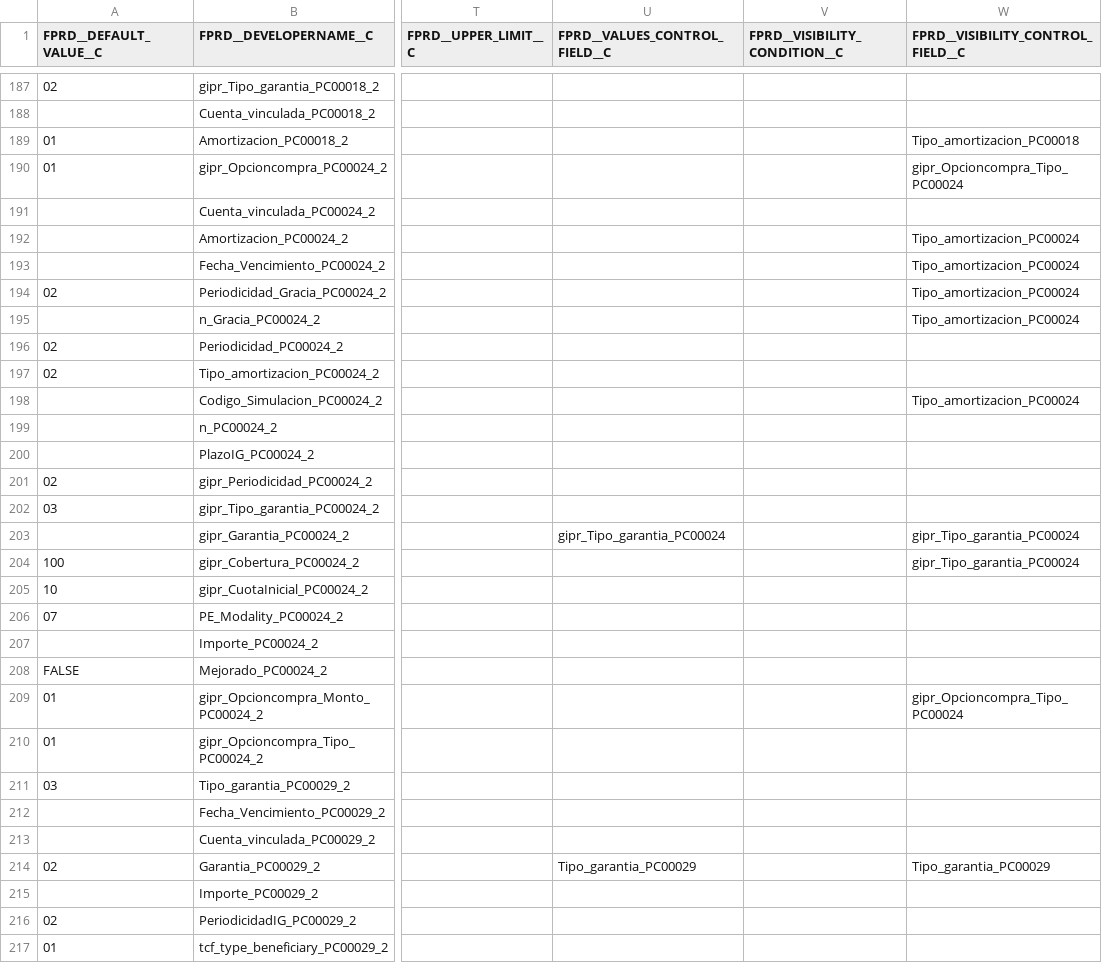
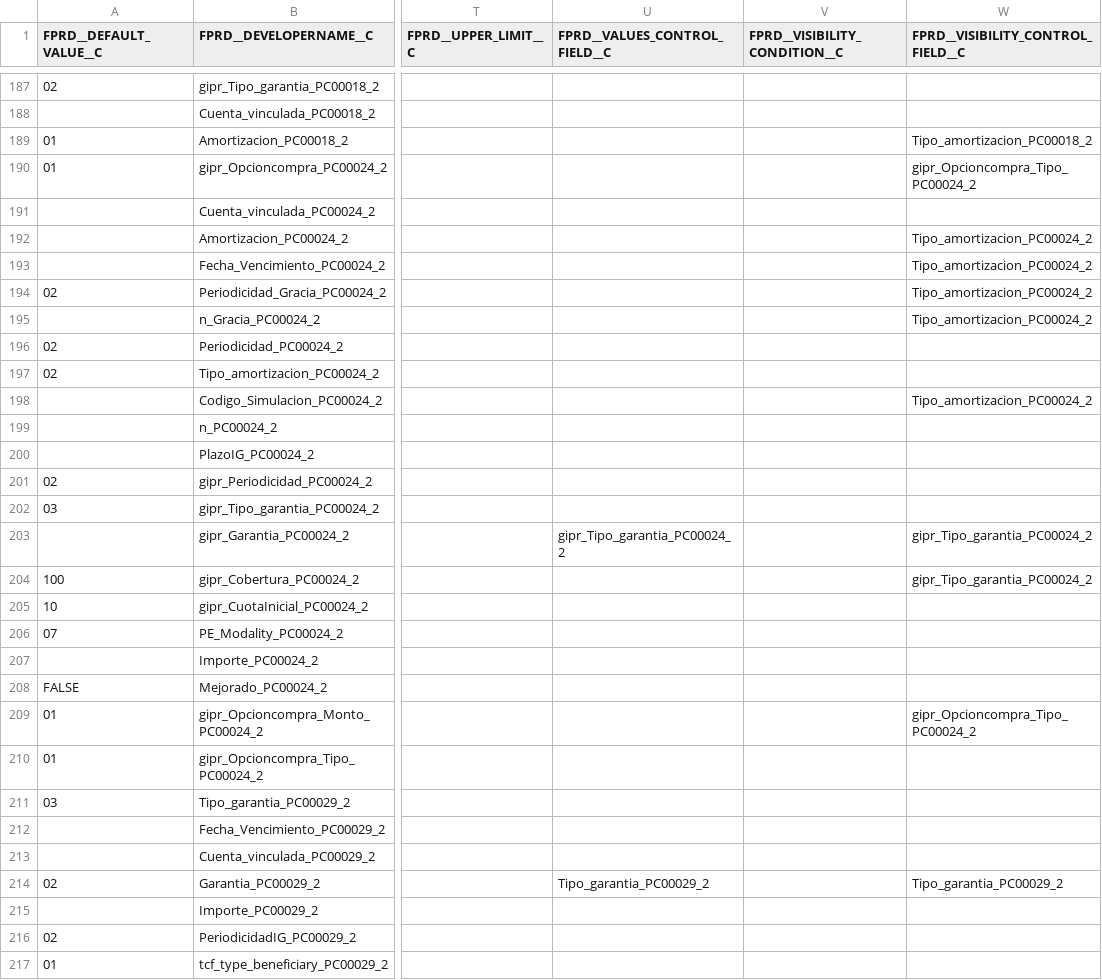
Before and after one commit to JairAnton/dwp-dev7, a CSV file: src/Archivos de carga Inicial/csv/fprd__GBL_Product_Configuration__c.csv, drawn as a sheet; only a part is shown, gaps mark what is left out; the diff covers the shown part only; the diff names each change by its address in the sheet, - before the commit and + after, or states it on an @@ line.

Commit message:
Document update csv v2

```diff
--- a/src/Archivos de carga Inicial/csv/fprd__GBL_Product_Configuration__c.csv
+++ b/src/Archivos de carga Inicial/csv/fprd__GBL_Product_Configuration__c.csv
-W189: Tipo_amortizacion_PC00018
+W189: Tipo_amortizacion_PC00018_2
-W190: gipr_Opcioncompra_Tipo_PC00024
+W190: gipr_Opcioncompra_Tipo_PC00024_2
-W192:W195: Tipo_amortizacion_PC00024
+W192:W195: Tipo_amortizacion_PC00024_2
-W198: Tipo_amortizacion_PC00024
+W198: Tipo_amortizacion_PC00024_2
-U203 (FPRD__VALUES_CONTROL_FIELD__C): gipr_Tipo_garantia_PC00024
+U203 (FPRD__VALUES_CONTROL_FIELD__C): gipr_Tipo_garantia_PC00024_2
-W203:W204: gipr_Tipo_garantia_PC00024
+W203:W204: gipr_Tipo_garantia_PC00024_2
-W209: gipr_Opcioncompra_Tipo_PC00024
+W209: gipr_Opcioncompra_Tipo_PC00024_2
-U214 (FPRD__VALUES_CONTROL_FIELD__C): Tipo_garantia_PC00029
+U214 (FPRD__VALUES_CONTROL_FIELD__C): Tipo_garantia_PC00029_2
-W214: Tipo_garantia_PC00029
+W214: Tipo_garantia_PC00029_2
```
Also changed, not shown: 12 edited cells elsewhere in this file.
